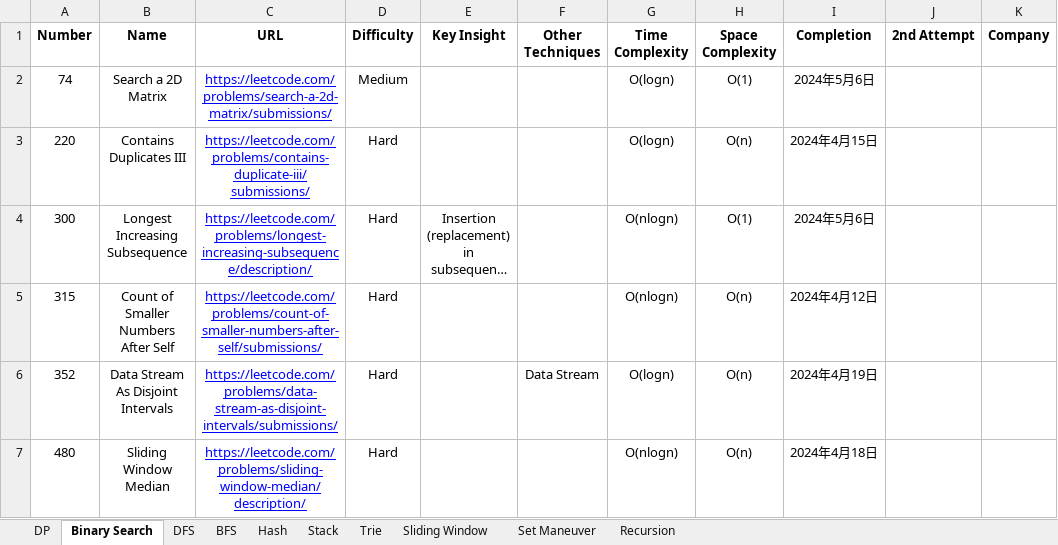
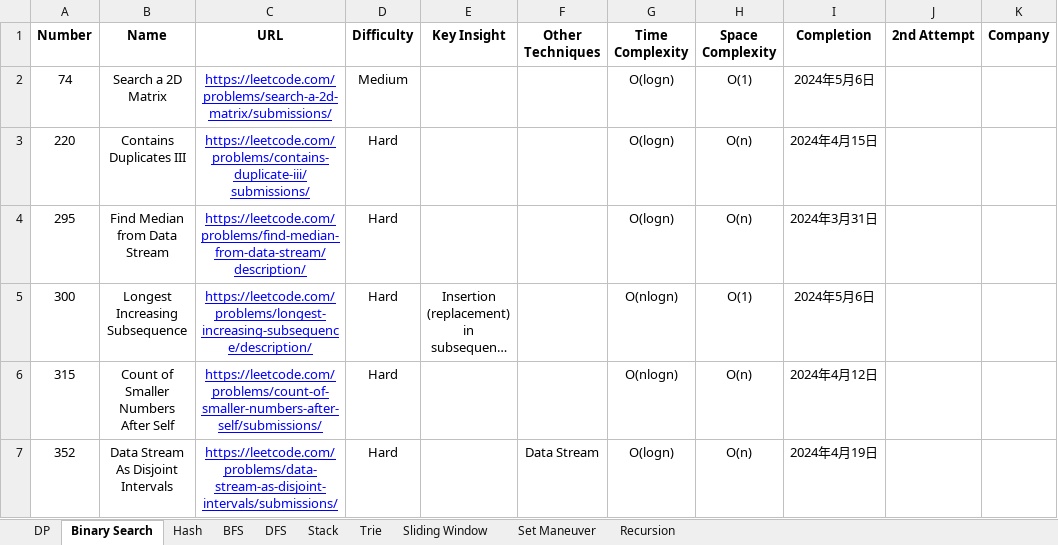
Before and after one commit to StarsExpress/LeetCode-Repository, an Excel workbook: LeetCode Techniques.xlsx, sheet Binary Search, drawn as a sheet; only a part is shown; the shorter side is filled out with more unchanged rows; long unchanged cells end in …; values as stored, in another font and other column widths than the file's, no borders; conditional formats not drawn; the diff names each change by its address in the sheet, - before the commit and + after, or states it on an @@ line.

Commit message:
Completed several hard practices.

```diff
--- a/LeetCode Techniques.xlsx (sheet Binary Search)
+++ b/LeetCode Techniques.xlsx (sheet Binary Search)
@@ sheet tab order changed: DP | Binary Search | Hash | BFS | DFS | Stack | Trie | Sliding Window | Set Maneuver | Recursion @@
+row 4: 295 | Find Median from Data Stream | https://leetcode.com/problems/find-median-from-data-stream/description/ | Hard |  |  | O(logn) | O(n) | 2024年3月31日
```
Also changed, not shown: sheet Hash, sheet DFS, 30 other files.
